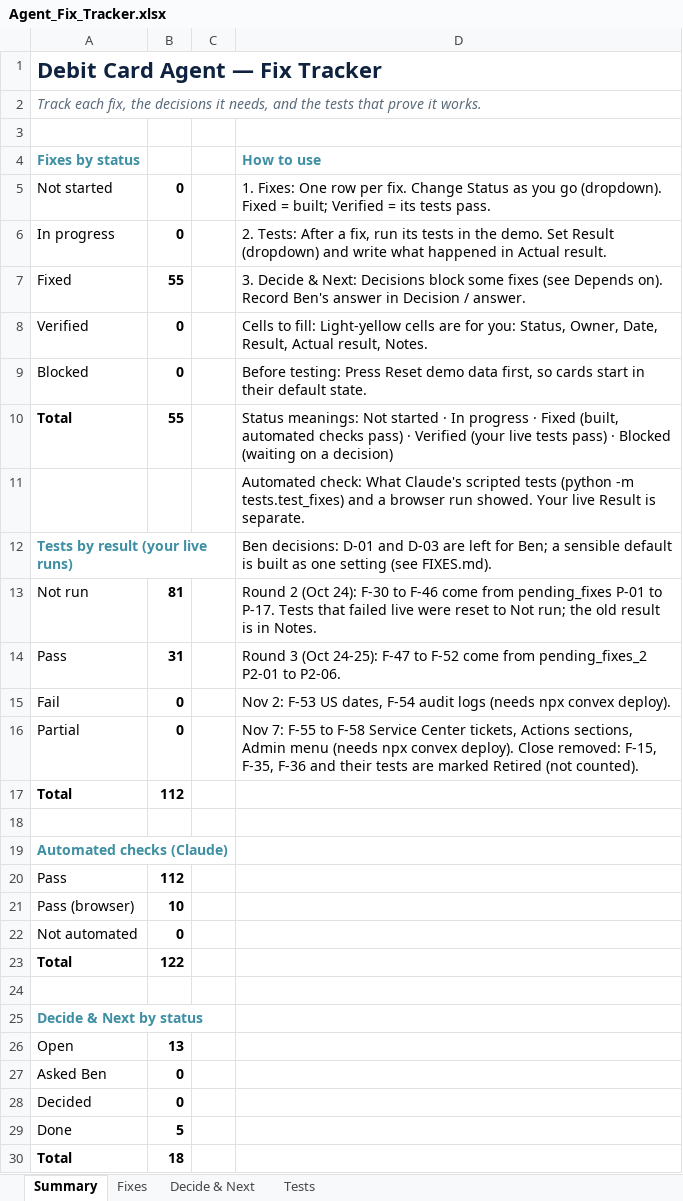
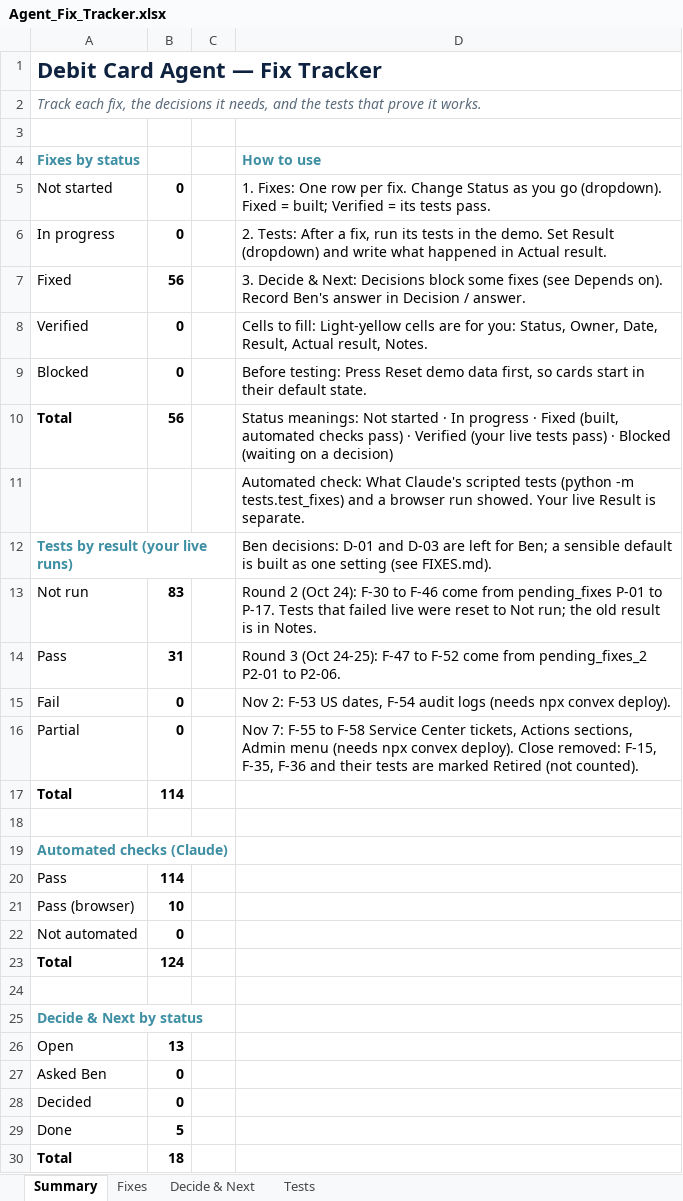
Before and after one commit to guykoch/bny-debit-card-agent, an Excel workbook: Agent_Fix_Tracker.xlsx, sheet Summary, drawn as a sheet; values as stored, in another font and other column widths than the file's, no borders; the diff names each change by its address in the sheet, - before the commit and + after, or states it on an @@ line.

```diff
--- a/Agent_Fix_Tracker.xlsx (sheet Summary)
+++ b/Agent_Fix_Tracker.xlsx (sheet Summary)
-B7: 55
+B7: 56
-B10: 55
+B10: 56
-B13: 81
+B13: 83
-B17: 112
+B17: 114
-B20: 112
+B20: 114
-B23: 122
+B23: 124
```
Also changed, not shown: sheet Tests, sheet Fixes, 12 other files.
